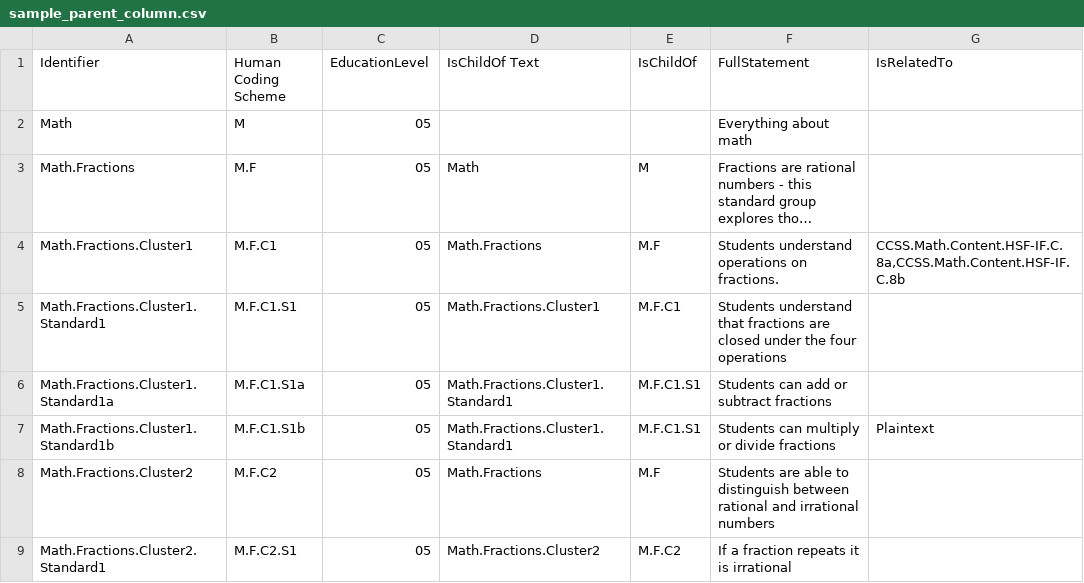
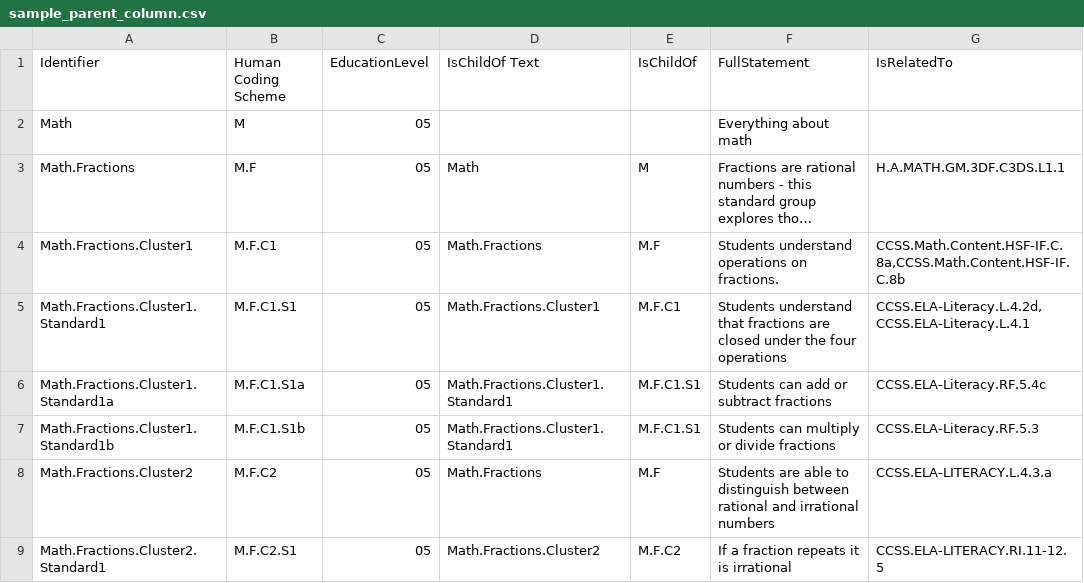
Before and after one commit to opensalt/opensalt, a CSV file: sample files/sample_parent_column.csv, drawn as a sheet; long unchanged cells end in …; the diff names each change by its address in the sheet, - before the commit and + after, or states it on an @@ line.

Commit message:
Adding more problems to solve

```diff
--- a/sample files/sample_parent_column.csv
+++ b/sample files/sample_parent_column.csv
-G3 (IsRelatedTo): (empty)
+G3 (IsRelatedTo): H.A.MATH.GM.3DF.C3DS.L1.1
-G5 (IsRelatedTo): (empty)
+G5 (IsRelatedTo): CCSS.ELA-Literacy.L.4.2d,CCSS.ELA-Literacy.L.4.1
-G6 (IsRelatedTo): (empty)
+G6 (IsRelatedTo): CCSS.ELA-Literacy.RF.5.4c
-G7 (IsRelatedTo): Plaintext
+G7 (IsRelatedTo): CCSS.ELA-Literacy.RF.5.3
-G8 (IsRelatedTo): (empty)
+G8 (IsRelatedTo): CCSS.ELA-LITERACY.L.4.3.a
-G9 (IsRelatedTo): (empty)
+G9 (IsRelatedTo): CCSS.ELA-LITERACY.RI.11-12.5
```
